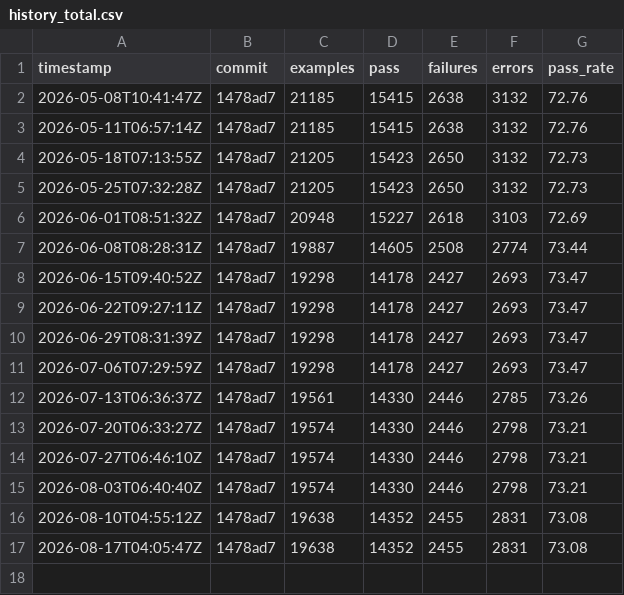
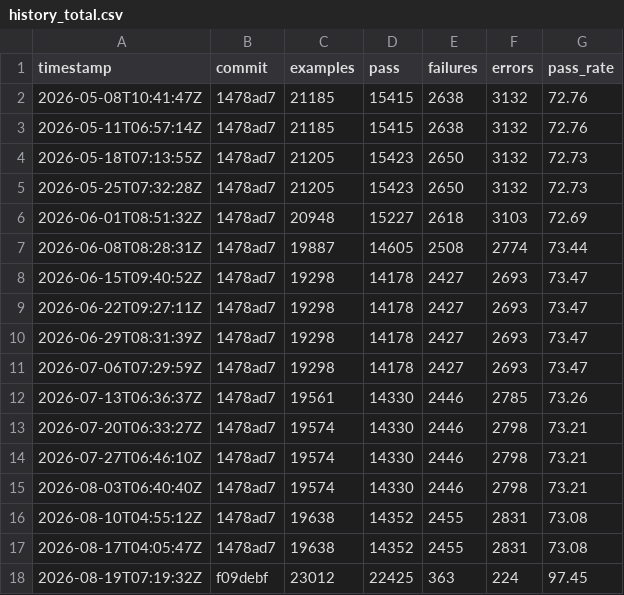
Before and after one commit to m561247/monoruby, a CSV file: spec/data/history_total.csv, drawn as a sheet.

```diff
--- a/spec/data/history_total.csv
+++ b/spec/data/history_total.csv
@@ -17 +17,2 @@ timestamp,commit,examples,pass,failures,errors,pass_rate
 2026-08-17T04:05:47Z,1478ad7,19638,14352,2455,2831,73.08
+2026-08-19T07:19:32Z,f09debf,23012,22425,363,224,97.45
```
Also changed, not shown: spec/data/history.csv, 5 other files.
